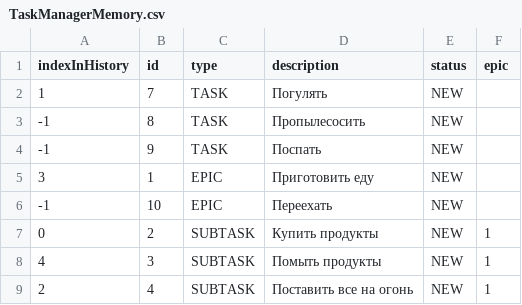
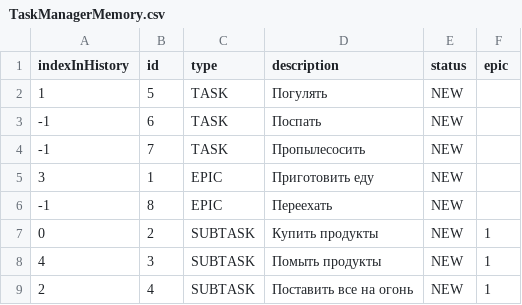
Before and after one commit to KotelnikovAV/java-kanban, a CSV file: TaskManagerMemory.csv, drawn as a sheet.

```diff
--- a/TaskManagerMemory.csv
+++ b/TaskManagerMemory.csv
@@ -1,7 +1,7 @@
 indexInHistory,id,type,description,status,epic
-1,7,TASK,Погулять,NEW
--1,8,TASK,Пропылесосить,NEW
--1,9,TASK,Поспать,NEW
+1,5,TASK,Погулять,NEW
+-1,6,TASK,Поспать,NEW
+-1,7,TASK,Пропылесосить,NEW
 3,1,EPIC,Приготовить еду,NEW
--1,10,EPIC,Переехать,NEW
+-1,8,EPIC,Переехать,NEW
 0,2,SUBTASK,Купить продукты,NEW,1
```
Also changed, not shown: 3 other files.
